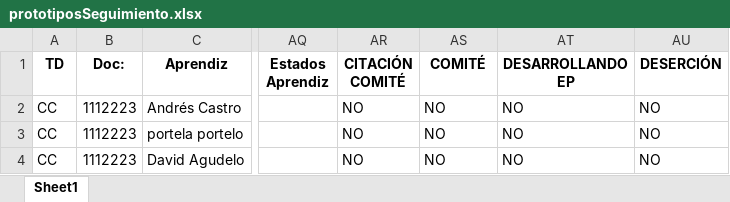
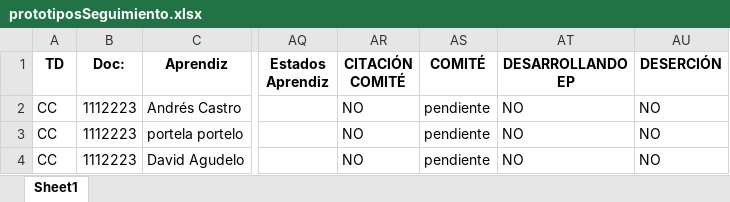
Before and after one commit to ancastrol/requerimientosSenaBeta, an Excel workbook: Sources/prototiposSeguimiento.xlsx, sheet Sheet1, drawn as a sheet; only a part is shown, gaps mark what is left out; values as stored, in another font and other column widths than the file's, no borders; the diff names each change by its address in the sheet, - before the commit and + after, or states it on an @@ line.

Commit message:
Se verifican casos
Se verifican los casos funcionales para realizar la demostración del f-023 parcial

```diff
--- a/Sources/prototiposSeguimiento.xlsx (sheet Sheet1)
+++ b/Sources/prototiposSeguimiento.xlsx (sheet Sheet1)
-AS2:AS4 (COMITÉ): NO
+AS2:AS4 (COMITÉ): pendiente
```
Also changed, not shown: 1 other file.
